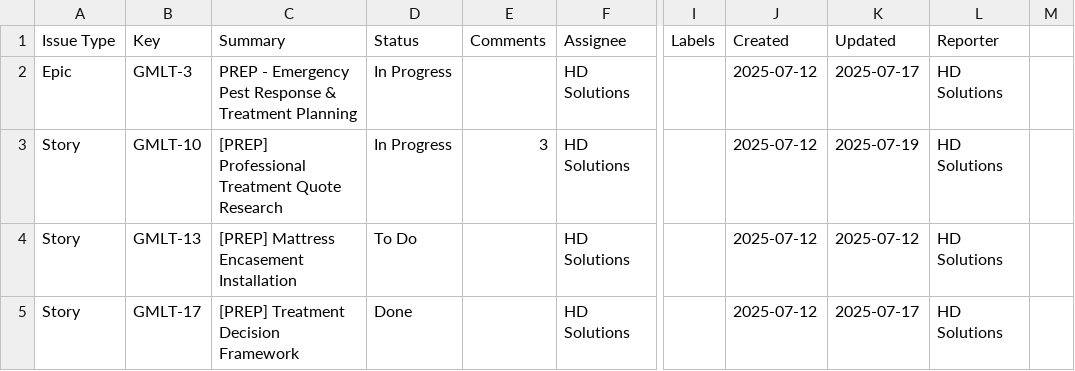
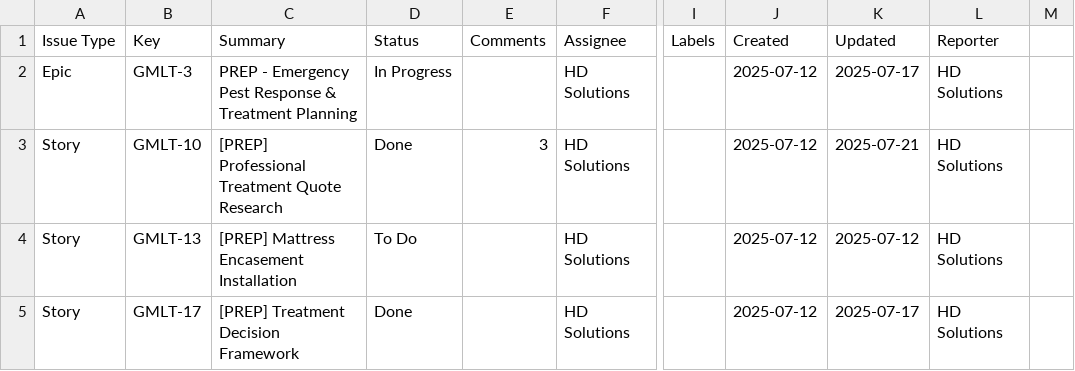
Before and after one commit to jgipson360/gmlt-fam, a CSV file: gmlt_jira.csv, drawn as a sheet; only a part is shown, gaps mark what is left out; the diff names each change by its address in the sheet, - before the commit and + after, or states it on an @@ line.

```diff
--- a/gmlt_jira.csv
+++ b/gmlt_jira.csv
-D3 (Status): In Progress
+D3 (Status): Done
-K3 (Updated): 2025-07-19
+K3 (Updated): 2025-07-21
```
Also changed, not shown: 32 other files.
